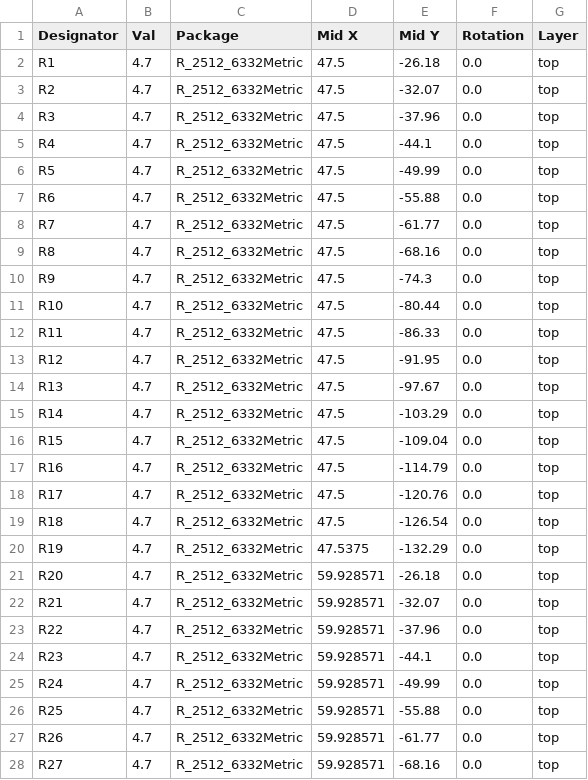
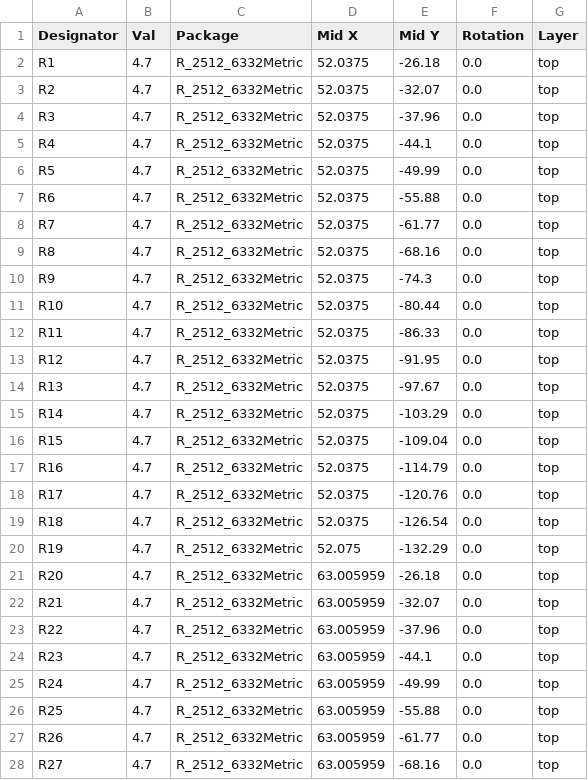
Before and after one commit to mattclarkdotnet/dummyload, a CSV file: jlcpcb/production_files/CPL-dummyload.csv, drawn as a sheet; only a part is shown; the diff covers the shown part only.

Commit message:
updated production files

```diff
--- a/jlcpcb/production_files/CPL-dummyload.csv
+++ b/jlcpcb/production_files/CPL-dummyload.csv
@@ -1,28 +1,28 @@
 Designator,Val,Package,Mid X,Mid Y,Rotation,Layer
-R1,4.7,R_2512_6332Metric,47.5,-26.18,0.0,top
-R2,4.7,R_2512_6332Metric,47.5,-32.07,0.0,top
-R3,4.7,R_2512_6332Metric,47.5,-37.96,0.0,top
-R4,4.7,R_2512_6332Metric,47.5,-44.1,0.0,top
-R5,4.7,R_2512_6332Metric,47.5,-49.99,0.0,top
-R6,4.7,R_2512_6332Metric,47.5,-55.88,0.0,top
-R7,4.7,R_2512_6332Metric,47.5,-61.77,0.0,top
-R8,4.7,R_2512_6332Metric,47.5,-68.16,0.0,top
-R9,4.7,R_2512_6332Metric,47.5,-74.3,0.0,top
-R10,4.7,R_2512_6332Metric,47.5,-80.44,0.0,top
-R11,4.7,R_2512_6332Metric,47.5,-86.33,0.0,top
-R12,4.7,R_2512_6332Metric,47.5,-91.95,0.0,top
-R13,4.7,R_2512_6332Metric,47.5,-97.67,0.0,top
-R14,4.7,R_2512_6332Metric,47.5,-103.29,0.0,top
-R15,4.7,R_2512_6332Metric,47.5,-109.04,0.0,top
-R16,4.7,R_2512_6332Metric,47.5,-114.79,0.0,top
-R17,4.7,R_2512_6332Metric,47.5,-120.76,0.0,top
-R18,4.7,R_2512_6332Metric,47.5,-126.54,0.0,top
-R19,4.7,R_2512_6332Metric,47.5375,-132.29,0.0,top
-R20,4.7,R_2512_6332Metric,59.928571,-26.18,0.0,top
-R21,4.7,R_2512_6332Metric,59.928571,-32.07,0.0,top
-R22,4.7,R_2512_6332Metric,59.928571,-37.96,0.0,top
-R23,4.7,R_2512_6332Metric,59.928571,-44.1,0.0,top
-R24,4.7,R_2512_6332Metric,59.928571,-49.99,0.0,top
-R25,4.7,R_2512_6332Metric,59.928571,-55.88,0.0,top
-R26,4.7,R_2512_6332Metric,59.928571,-61.77,0.0,top
-R27,4.7,R_2512_6332Metric,59.928571,-68.16,0.0,top
+R1,4.7,R_2512_6332Metric,52.0375,-26.18,0.0,top
+R2,4.7,R_2512_6332Metric,52.0375,-32.07,0.0,top
+R3,4.7,R_2512_6332Metric,52.0375,-37.96,0.0,top
+R4,4.7,R_2512_6332Metric,52.0375,-44.1,0.0,top
+R5,4.7,R_2512_6332Metric,52.0375,-49.99,0.0,top
+R6,4.7,R_2512_6332Metric,52.0375,-55.88,0.0,top
+R7,4.7,R_2512_6332Metric,52.0375,-61.77,0.0,top
+R8,4.7,R_2512_6332Metric,52.0375,-68.16,0.0,top
+R9,4.7,R_2512_6332Metric,52.0375,-74.3,0.0,top
+R10,4.7,R_2512_6332Metric,52.0375,-80.44,0.0,top
+R11,4.7,R_2512_6332Metric,52.0375,-86.33,0.0,top
+R12,4.7,R_2512_6332Metric,52.0375,-91.95,0.0,top
+R13,4.7,R_2512_6332Metric,52.0375,-97.67,0.0,top
+R14,4.7,R_2512_6332Metric,52.0375,-103.29,0.0,top
+R15,4.7,R_2512_6332Metric,52.0375,-109.04,0.0,top
+R16,4.7,R_2512_6332Metric,52.0375,-114.79,0.0,top
+R17,4.7,R_2512_6332Metric,52.0375,-120.76,0.0,top
+R18,4.7,R_2512_6332Metric,52.0375,-126.54,0.0,top
+R19,4.7,R_2512_6332Metric,52.075,-132.29,0.0,top
+R20,4.7,R_2512_6332Metric,63.005959,-26.18,0.0,top
+R21,4.7,R_2512_6332Metric,63.005959,-32.07,0.0,top
+R22,4.7,R_2512_6332Metric,63.005959,-37.96,0.0,top
+R23,4.7,R_2512_6332Metric,63.005959,-44.1,0.0,top
+R24,4.7,R_2512_6332Metric,63.005959,-49.99,0.0,top
+R25,4.7,R_2512_6332Metric,63.005959,-55.88,0.0,top
+R26,4.7,R_2512_6332Metric,63.005959,-61.77,0.0,top
+R27,4.7,R_2512_6332Metric,63.005959,-68.16,0.0,top
```
Also changed, not shown: 125 edited cells elsewhere in this file, 11 other files.
